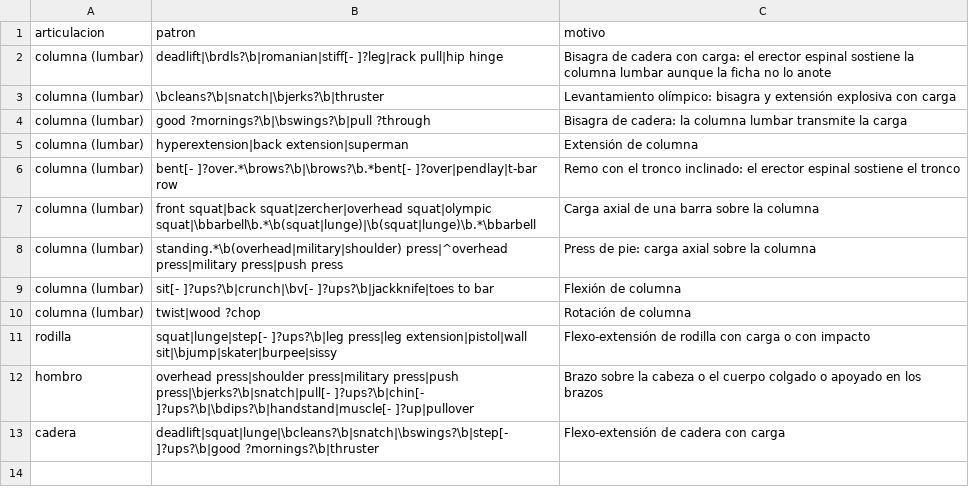
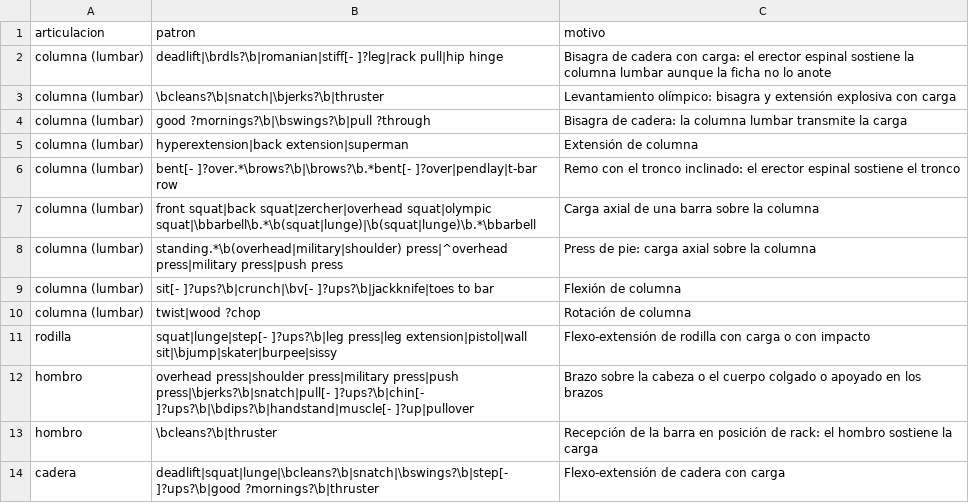
Before and after one commit to Unknumb/proyecto_gym, a CSV file: data/01_raw/carga_por_patron.csv, drawn as a sheet.

Commit message:
fix(grafo): corregir los dos casos inseguros de la revision manual
El clean recibe la barra en rack: la carga por patron suma el hombro. Vetar la
columna lumbar veta tambien la toracico-lumbar, que se solapa con ella
(veto_incluye en parameters.yml).

```diff
--- a/data/01_raw/carga_por_patron.csv
+++ b/data/01_raw/carga_por_patron.csv
@@ -12,2 +12,3 @@ rodilla,squat|lunge|step[- ]?ups?\b|leg press|leg extension|pistol|wall sit|\bju
 hombro,overhead press|shoulder press|military press|push press|\bjerks?\b|snatch|pull[- ]?ups?\b|chin[- ]?ups?\b|\bdips?\b|handstand|muscle[- ]?up|pullover,Brazo sobre la cabeza o el cuerpo colgado o apoyado en los brazos
+hombro,\bcleans?\b|thruster,Recepción de la barra en posición de rack: el hombro sostiene la carga
 cadera,deadlift|squat|lunge|\bcleans?\b|snatch|\bswings?\b|step[- ]?ups?\b|good ?mornings?\b|thruster,Flexo-extensión de cadera con carga
```
Also changed, not shown: 2 other files.
